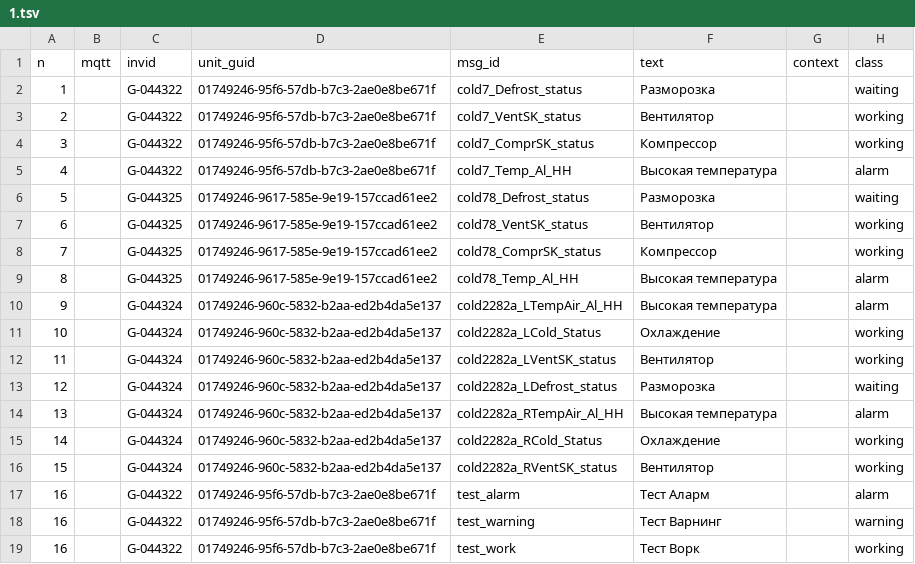
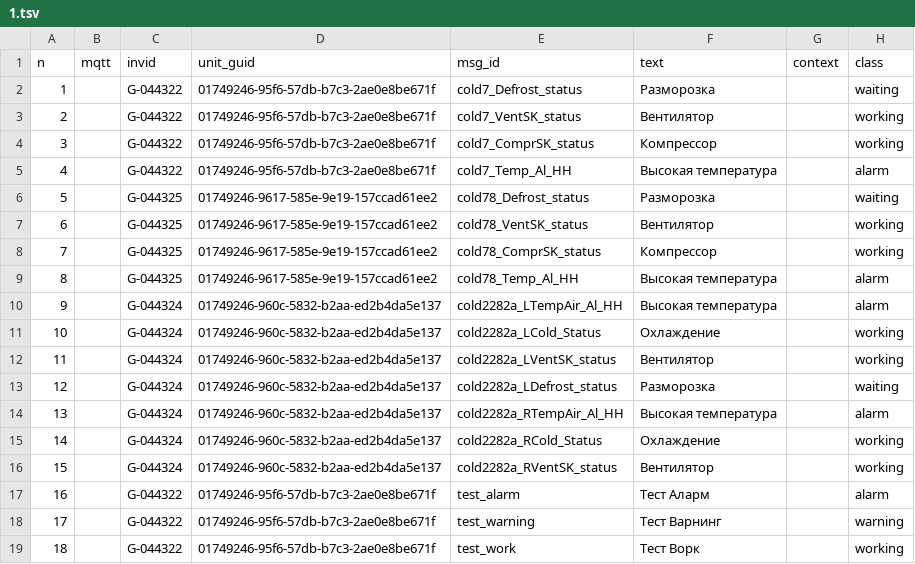
Before and after one commit to paniccaaa/test-task-biocad, a TSV file: input_files/1.tsv, drawn as a sheet; only a part is shown; the diff names each change by its address in the sheet, - before the commit and + after, or states it on an @@ line.

```diff
--- a/input_files/1.tsv
+++ b/input_files/1.tsv
-A18 (n): 16
+A18 (n): 17
-A19 (n): 16
+A19 (n): 18
```
Also changed, not shown: 4 other files.
